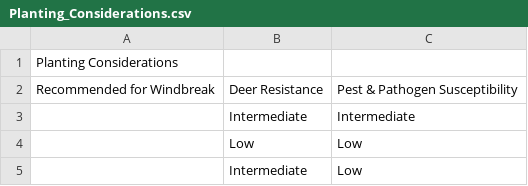
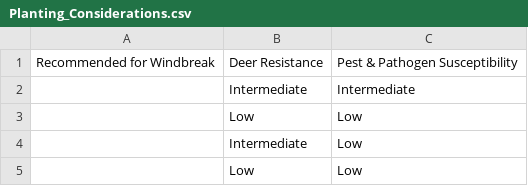
Before and after one commit to bagelsfordagels/NY_Tree_Filter, a CSV file: csv_files/Planting_Considerations.csv, drawn as a sheet; only a part is shown; the shorter side is filled out with more unchanged rows; the diff names each change by its address in the sheet, - before the commit and + after, or states it on an @@ line.

```diff
--- a/csv_files/Planting_Considerations.csv
+++ b/csv_files/Planting_Considerations.csv
-row 1: Planting Considerations
```
Also changed, not shown: bool_csv/Ecoregion_BinBool.csv, csv_files/Ecoregion.csv, 8 other files.
